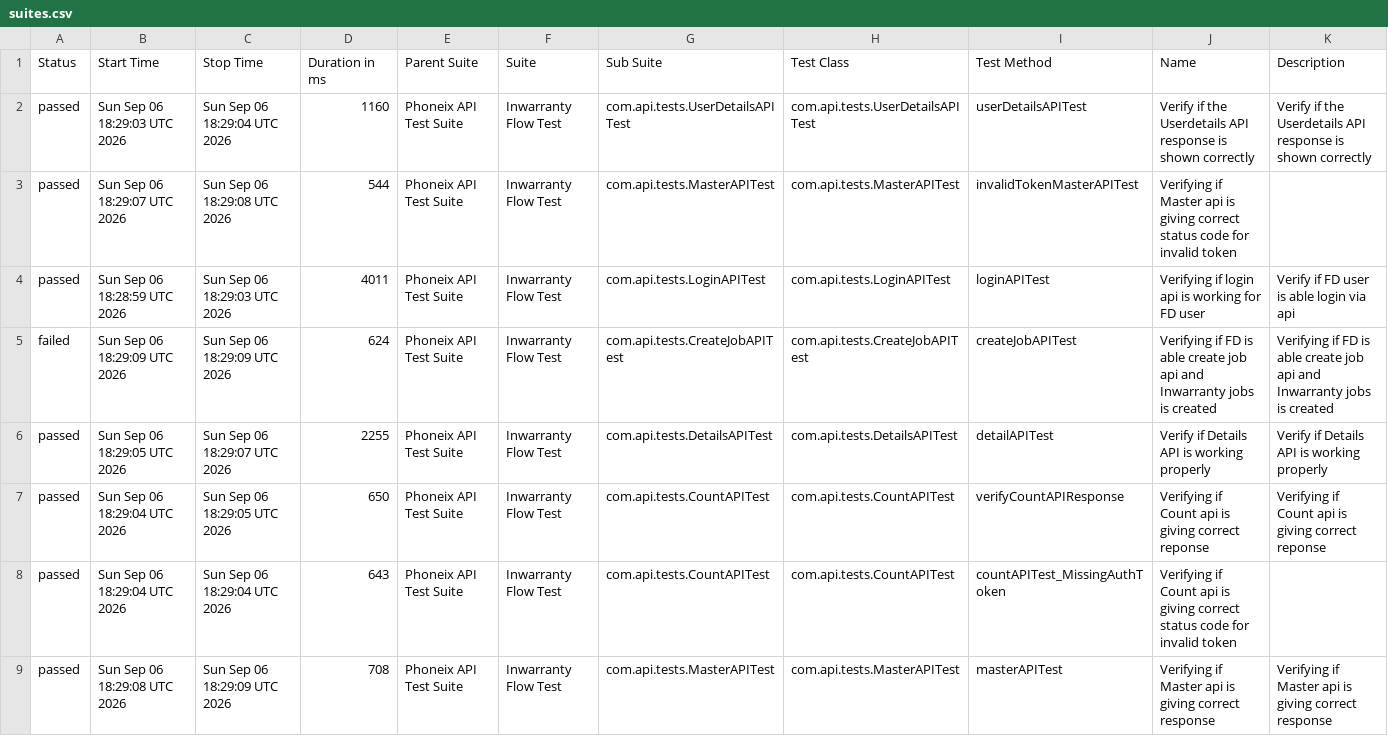
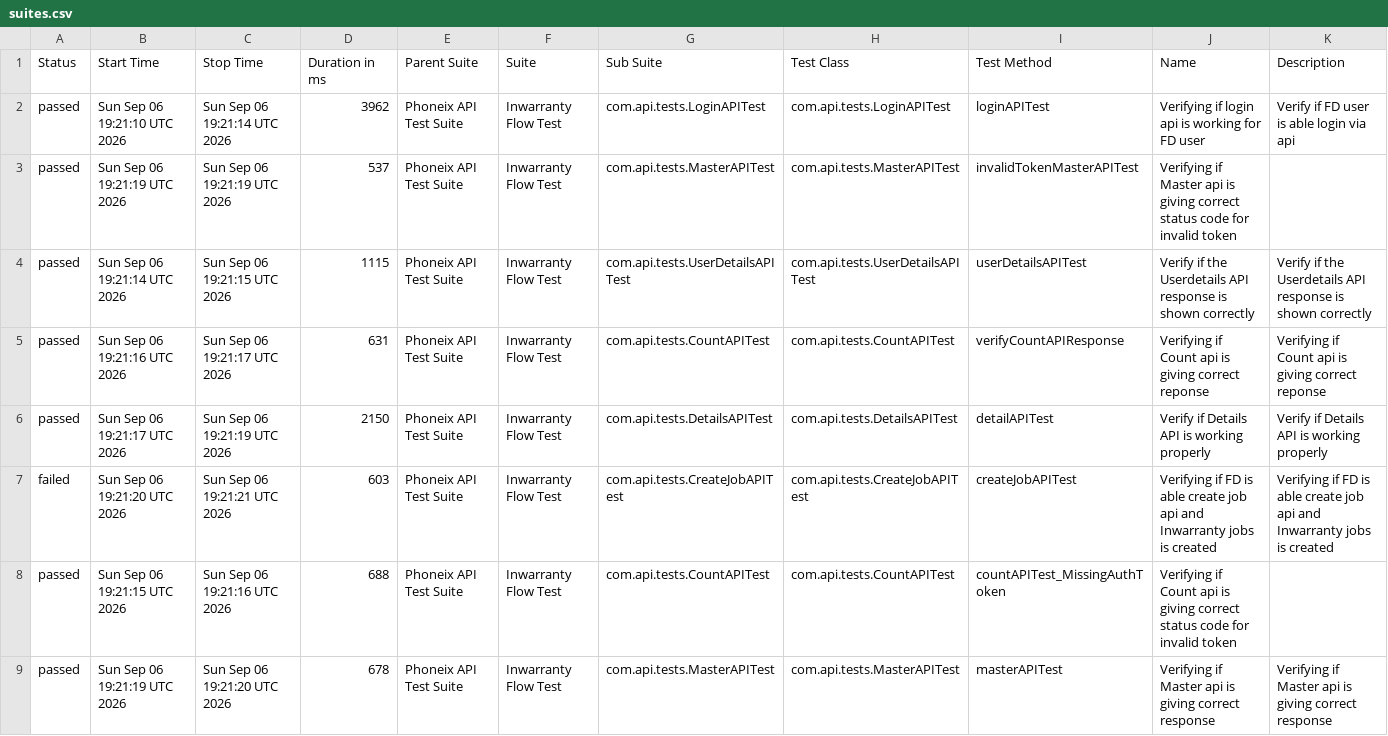
Before and after one commit to syed-sabir75/PhonexTestAutomationFramework, a CSV file: data/suites.csv, drawn as a sheet.

```diff
--- a/data/suites.csv
+++ b/data/suites.csv
@@ -1,9 +1,9 @@
 "Status","Start Time","Stop Time","Duration in ms","Parent Suite","Suite","Sub Suite","Test Class","Test Method","Name","Description"
-"passed","Sun Sep 06 18:29:03 UTC 2026","Sun Sep 06 18:29:04 UTC 2026","1160","Phoneix API Test Suite","Inwarranty Flow Test","com.api.tests.UserDetailsAPITest","com.api.tests.UserDetailsAPITest","userDetailsAPITest","Verify if the Userdetails API response is shown correctly","Verify if the Userdetails API response is shown correctly"
-"passed","Sun Sep 06 18:29:07 UTC 2026","Sun Sep 06 18:29:08 UTC 2026","544","Phoneix API Test Suite","Inwarranty Flow Test","com.api.tests.MasterAPITest","com.api.tests.MasterAPITest","invalidTokenMasterAPITest","Verifying if Master api is giving correct status code for invalid token",""
-"passed","Sun Sep 06 18:28:59 UTC 2026","Sun Sep 06 18:29:03 UTC 2026","4011","Phoneix API Test Suite","Inwarranty Flow Test","com.api.tests.LoginAPITest","com.api.tests.LoginAPITest","loginAPITest","Verifying if login api is working for FD user","Verify if FD user is able login via api"
-"failed","Sun Sep 06 18:29:09 UTC 2026","Sun Sep 06 18:29:09 UTC 2026","624","Phoneix API Test Suite","Inwarranty Flow Test","com.api.tests.CreateJobAPITest","com.api.tests.CreateJobAPITest","createJobAPITest","Verifying if FD is able create job api and Inwarranty jobs is created","Verifying if FD is able create job api and Inwarranty jobs is created"
-"passed","Sun Sep 06 18:29:05 UTC 2026","Sun Sep 06 18:29:07 UTC 2026","2255","Phoneix API Test Suite","Inwarranty Flow Test","com.api.tests.DetailsAPITest","com.api.tests.DetailsAPITest","detailAPITest","Verify if Details API is working properly","Verify if Details API is working properly"
-"passed","Sun Sep 06 18:29:04 UTC 2026","Sun Sep 06 18:29:05 UTC 2026","650","Phoneix API Test Suite","Inwarranty Flow Test","com.api.tests.CountAPITest","com.api.tests.CountAPITest","verifyCountAPIResponse","Verifying if Count api is giving correct reponse","Verifying if Count api is giving correct reponse"
-"passed","Sun Sep 06 18:29:04 UTC 2026","Sun Sep 06 18:29:04 UTC 2026","643","Phoneix API Test Suite","Inwarranty Flow Test","com.api.tests.CountAPITest","com.api.tests.CountAPITest","countAPITest_MissingAuthToken","Verifying if Count api is giving correct status code for invalid token",""
-"passed","Sun Sep 06 18:29:08 UTC 2026","Sun Sep 06 18:29:09 UTC 2026","708","Phoneix API Test Suite","Inwarranty Flow Test","com.api.tests.MasterAPITest","com.api.tests.MasterAPITest","masterAPITest","Verifying if Master api is giving correct response","Verifying if Master api is giving correct response"
+"passed","Sun Sep 06 19:21:10 UTC 2026","Sun Sep 06 19:21:14 UTC 2026","3962","Phoneix API Test Suite","Inwarranty Flow Test","com.api.tests.LoginAPITest","com.api.tests.LoginAPITest","loginAPITest","Verifying if login api is working for FD user","Verify if FD user is able login via api"
+"passed","Sun Sep 06 19:21:19 UTC 2026","Sun Sep 06 19:21:19 UTC 2026","537","Phoneix API Test Suite","Inwarranty Flow Test","com.api.tests.MasterAPITest","com.api.tests.MasterAPITest","invalidTokenMasterAPITest","Verifying if Master api is giving correct status code for invalid token",""
+"passed","Sun Sep 06 19:21:14 UTC 2026","Sun Sep 06 19:21:15 UTC 2026","1115","Phoneix API Test Suite","Inwarranty Flow Test","com.api.tests.UserDetailsAPITest","com.api.tests.UserDetailsAPITest","userDetailsAPITest","Verify if the Userdetails API response is shown correctly","Verify if the Userdetails API response is shown correctly"
+"passed","Sun Sep 06 19:21:16 UTC 2026","Sun Sep 06 19:21:17 UTC 2026","631","Phoneix API Test Suite","Inwarranty Flow Test","com.api.tests.CountAPITest","com.api.tests.CountAPITest","verifyCountAPIResponse","Verifying if Count api is giving correct reponse","Verifying if Count api is giving correct reponse"
+"passed","Sun Sep 06 19:21:17 UTC 2026","Sun Sep 06 19:21:19 UTC 2026","2150","Phoneix API Test Suite","Inwarranty Flow Test","com.api.tests.DetailsAPITest","com.api.tests.DetailsAPITest","detailAPITest","Verify if Details API is working properly","Verify if Details API is working properly"
+"failed","Sun Sep 06 19:21:20 UTC 2026","Sun Sep 06 19:21:21 UTC 2026","603","Phoneix API Test Suite","Inwarranty Flow Test","com.api.tests.CreateJobAPITest","com.api.tests.CreateJobAPITest","createJobAPITest","Verifying if FD is able create job api and Inwarranty jobs is created","Verifying if FD is able create job api and Inwarranty jobs is created"
+"passed","Sun Sep 06 19:21:15 UTC 2026","Sun Sep 06 19:21:16 UTC 2026","688","Phoneix API Test Suite","Inwarranty Flow Test","com.api.tests.CountAPITest","com.api.tests.CountAPITest","countAPITest_MissingAuthToken","Verifying if Count api is giving correct status code for invalid token",""
+"passed","Sun Sep 06 19:21:19 UTC 2026","Sun Sep 06 19:21:20 UTC 2026","678","Phoneix API Test Suite","Inwarranty Flow Test","com.api.tests.MasterAPITest","com.api.tests.MasterAPITest","masterAPITest","Verifying if Master api is giving correct response","Verifying if Master api is giving correct response"
```
Also changed, not shown: data/behaviors.csv, 50 other files.
